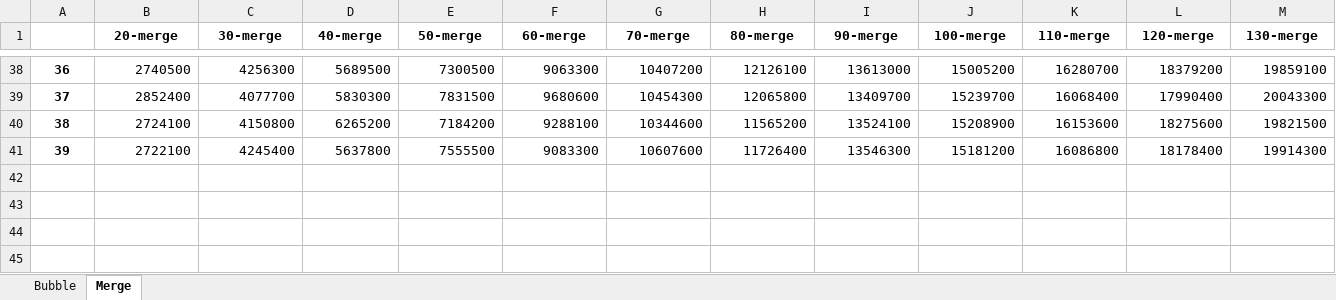
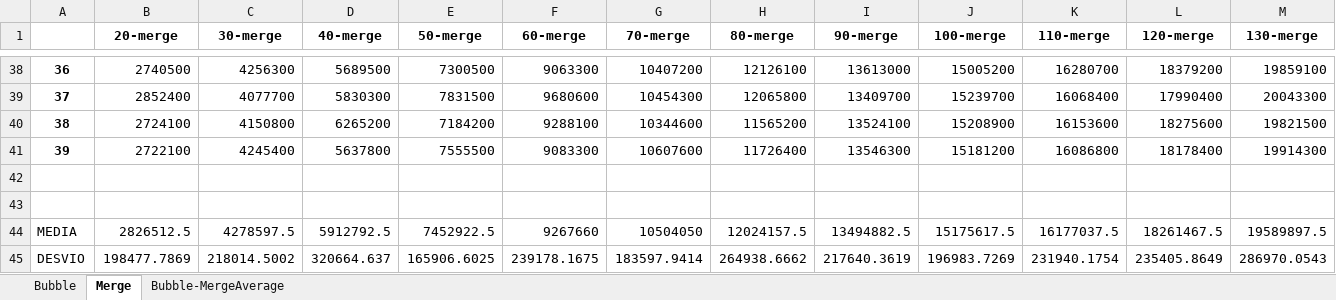
Before and after one commit to RobT0g/SortingAlg-Bubble-Merge, an Excel workbook: ExcelFiles/EfficientSortTimes.xlsx, sheet Merge, drawn as a sheet; only a part is shown, gaps mark what is left out; values as stored, in another font and other column widths than the file's, no borders; rows hold the shown columns only; the diff names each change by its address in the sheet, - before the commit and + after, or states it on an @@ line.

```diff
--- a/ExcelFiles/EfficientSortTimes.xlsx (sheet Merge)
+++ b/ExcelFiles/EfficientSortTimes.xlsx (sheet Merge)
+sheet tab: Bubble-MergeAverage
+row 42: (empty)
+row 43: (empty)
+row 44: MEDIA | 2826512.5 | 4278597.5 | 5912792.5 | 7452922.5 | 9267660 | 10504050 | 12024157.5 | 13494882.5 | 15175617.5 | 16177037.5 | 18261467.5 | 19589897.5
+row 45: DESVIO | 198477.7869 | 218014.5002 | 320664.637 | 165906.6025 | 239178.1675 | 183597.9414 | 264938.6662 | 217640.3619 | 196983.7269 | 231940.1754 | 235405.8649 | 286970.0543
```
Also changed, not shown: sheet Bubble, charts or pictures, ExcelFiles/InefficientSortTimes.xlsx.
